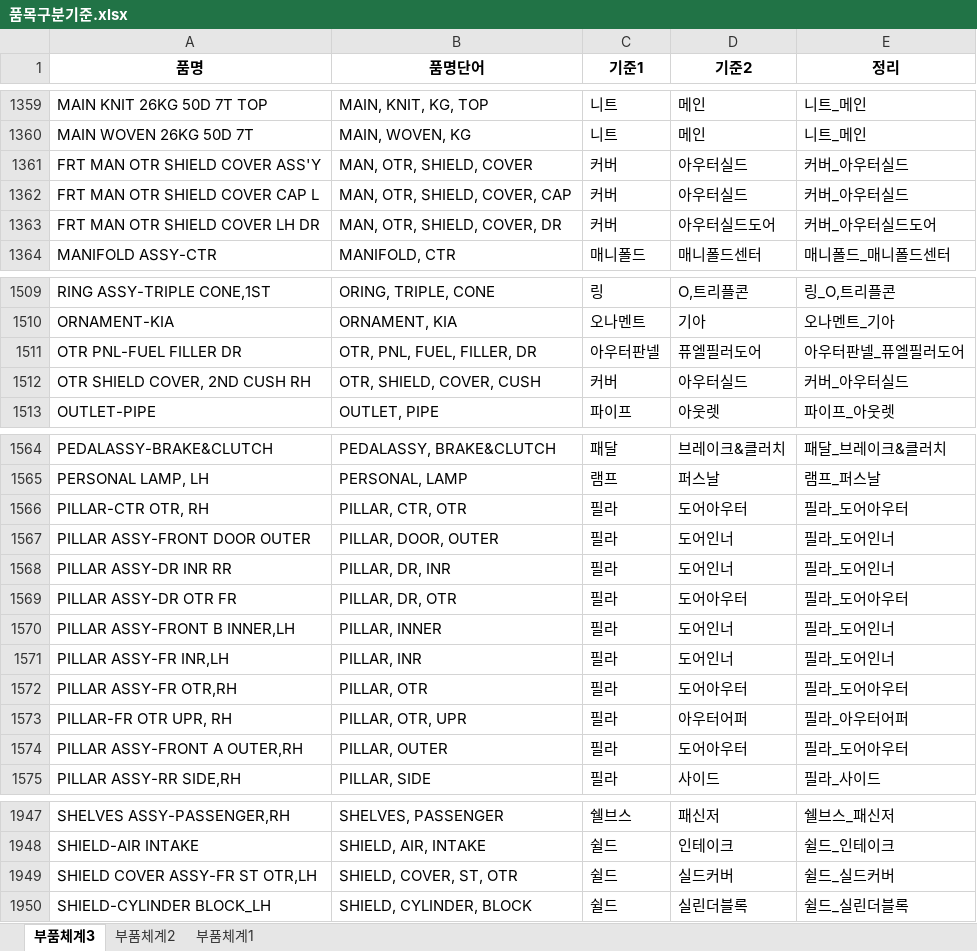
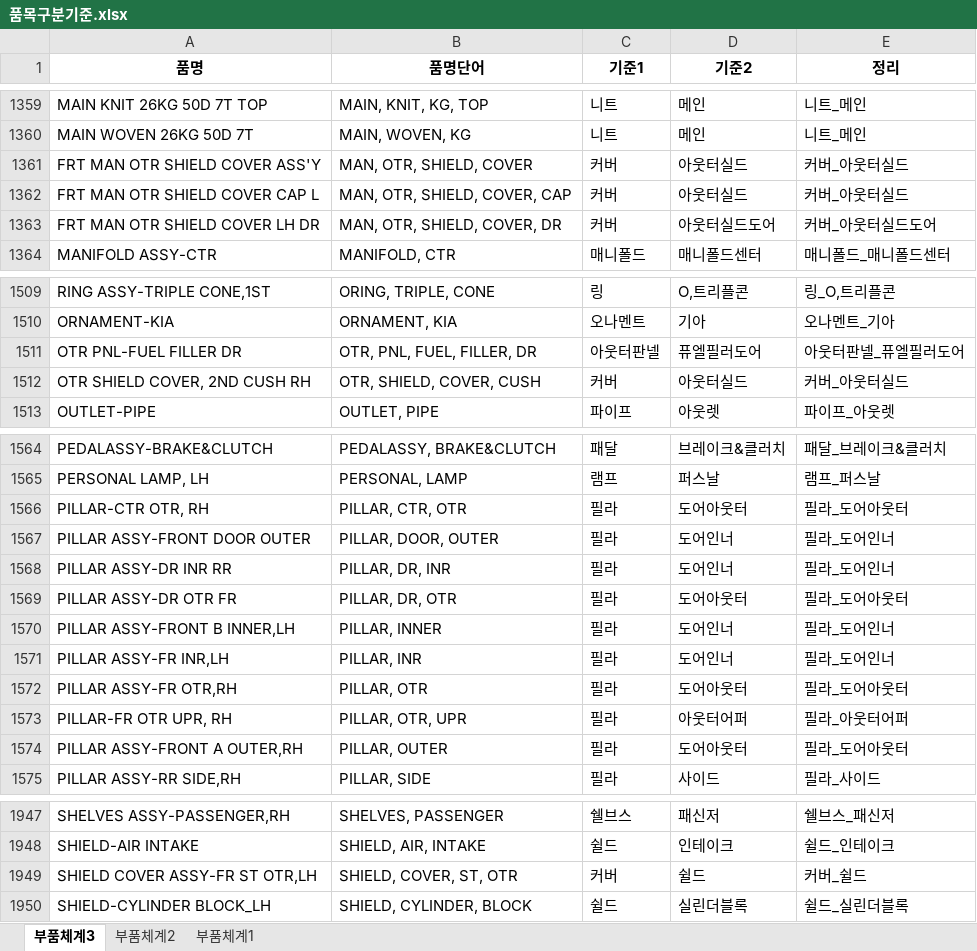
Before and after one commit to asahi8769/partmaster, an Excel workbook: files/품목구분기준.xlsx, sheet 부품체계3, drawn as a sheet; only a part is shown, gaps mark what is left out; values as stored, in another font and other column widths than the file's, no borders; conditional formats not drawn; the diff covers the shown part only; the diff names each change by its address in the sheet, - before the commit and + after, or states it on an @@ line.

```diff
--- a/files/품목구분기준.xlsx (sheet 부품체계3)
+++ b/files/품목구분기준.xlsx (sheet 부품체계3)
-D1361:D1362 (기준2): 아우터실드
+D1361:D1362 (기준2): 아웃터실드
-E1361:E1362 (정리): 커버_아우터실드
+E1361:E1362 (정리): 커버_아웃터실드
-D1363 (기준2): 아우터실드도어
+D1363 (기준2): 아웃터실드도어
-E1363 (정리): 커버_아우터실드도어
+E1363 (정리): 커버_아웃터실드도어
-C1511 (기준1): 아우터판넬
+C1511 (기준1): 아웃터판넬
-E1511 (정리): 아우터판넬_퓨엘필러도어
+E1511 (정리): 아웃터판넬_퓨엘필러도어
-D1512 (기준2): 아우터실드
+D1512 (기준2): 아웃터실드
-E1512 (정리): 커버_아우터실드
+E1512 (정리): 커버_아웃터실드
-D1566 (기준2): 도어아우터
+D1566 (기준2): 도어아웃터
-E1566 (정리): 필라_도어아우터
+E1566 (정리): 필라_도어아웃터
-D1569 (기준2): 도어아우터
+D1569 (기준2): 도어아웃터
-E1569 (정리): 필라_도어아우터
+E1569 (정리): 필라_도어아웃터
-D1572 (기준2): 도어아우터
+D1572 (기준2): 도어아웃터
-E1572 (정리): 필라_도어아우터
+E1572 (정리): 필라_도어아웃터
-D1573 (기준2): 아우터어퍼
+D1573 (기준2): 아웃터어퍼
-E1573 (정리): 필라_아우터어퍼
+E1573 (정리): 필라_아웃터어퍼
-D1574 (기준2): 도어아우터
+D1574 (기준2): 도어아웃터
-E1574 (정리): 필라_도어아우터
+E1574 (정리): 필라_도어아웃터
-C1949 (기준1): 쉴드
+C1949 (기준1): 커버
-D1949 (기준2): 실드커버
+D1949 (기준2): 쉴드
-E1949 (정리): 쉴드_실드커버
+E1949 (정리): 커버_쉴드
```
Also changed, not shown: 26 edited cells elsewhere in this sheet, files/품목구분_2_test.xlsx, 1 other file.
